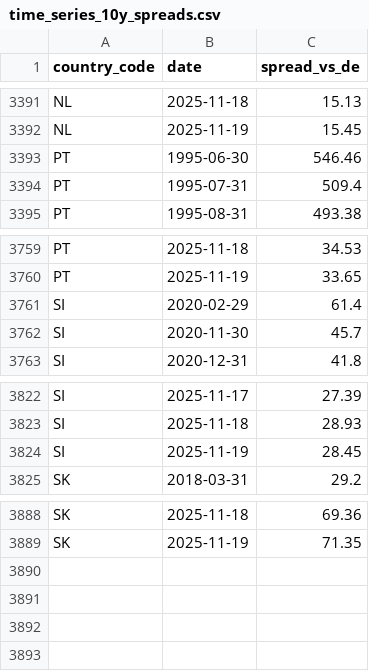
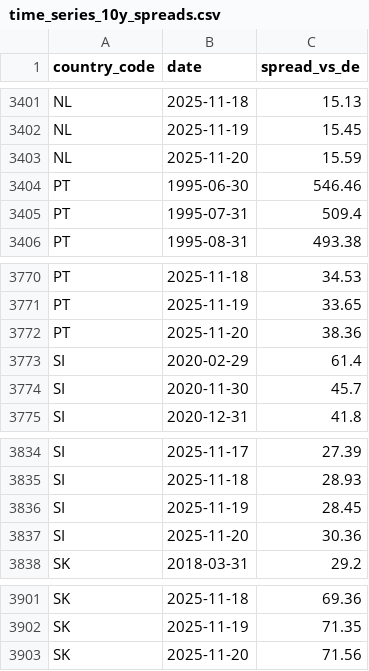
Before and after one commit to bankeronwheels/quilt-outputs, a CSV file: global-yields-nightly/time_series_10y_spreads.csv, drawn as a sheet; only a part is shown, gaps mark what is left out; the diff covers the shown part only; the diff names each change by its address in the sheet, - before the commit and + after, or states it on an @@ line.

```diff
--- a/global-yields-nightly/time_series_10y_spreads.csv
+++ b/global-yields-nightly/time_series_10y_spreads.csv
+row 3403: NL | 2025-11-20 | 15.59
+row 3772: PT | 2025-11-20 | 38.36
+row 3837: SI | 2025-11-20 | 30.36
+row 3903: SK | 2025-11-20 | 71.56
```
Also changed, not shown: 10 added rows elsewhere in this file, global-yields-nightly/global_yields_latest.csv, global-yields-nightly/time_series_10y.csv, 1 other file.
